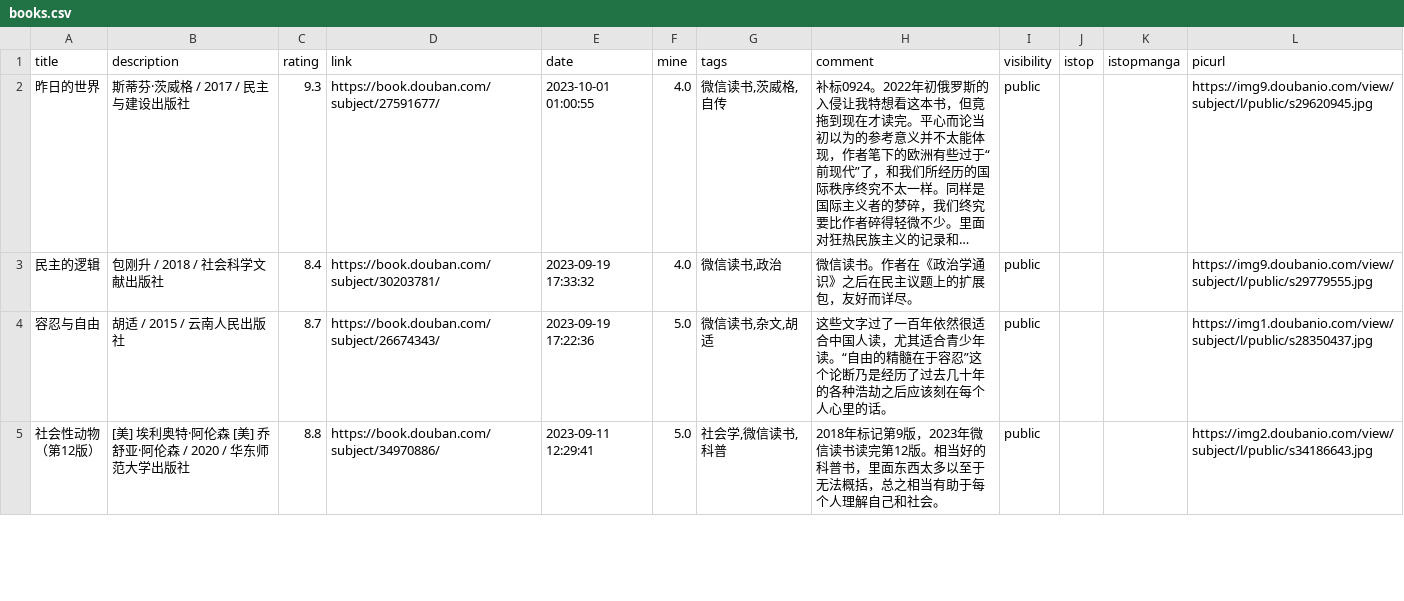
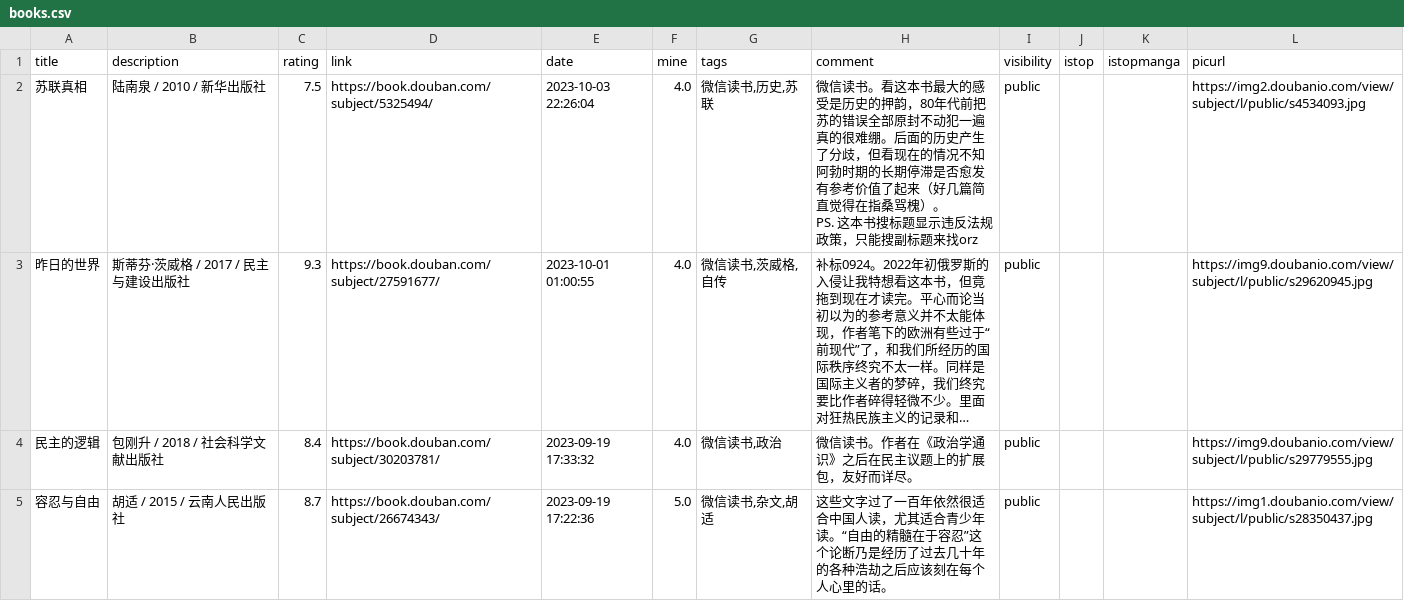
Before and after one commit to zshowing/zshowing.github.io, a CSV file: _data/books.csv, drawn as a sheet; only a part is shown; the shorter side is filled out with more unchanged rows; long unchanged cells end in …; ↵ is a line break in a cell; the diff names each change by its address in the sheet, - before the commit and + after, or states it on an @@ line.

```diff
--- a/_data/books.csv
+++ b/_data/books.csv
+row 2: 苏联真相 | 陆南泉 / 2010 / 新华出版社 | 7.5 | https://book.douban.com/subject/5325494/ | 2023-10-03 22:26:04 | 4.0 | 微信读书,历史,苏联 | 微信读书。看这本书最大的感受是历史的押韵，80年代前把苏的错误全部原封不动犯一遍真的很难绷。后面的历史产生了分歧，但看现在的情况不知阿勃时期的长期停滞是否愈发有参考价值了起来（好几篇简直觉得在指桑骂槐）。 ↵ PS. 这本书搜标题显示违反法规政策，只能搜副标题来找orz | public |  |  | https://img2.doubanio.com/view/subject/l/public/s4534093.jpg
```
Also changed, not shown: 2 other files.
